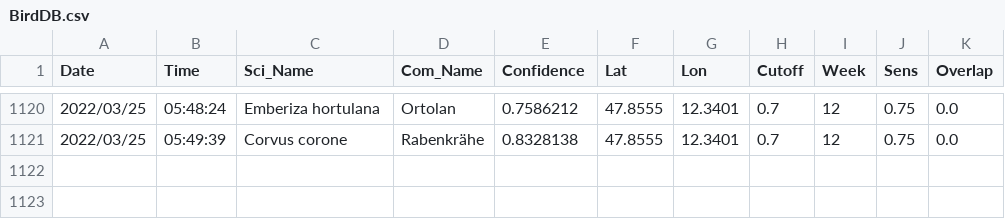
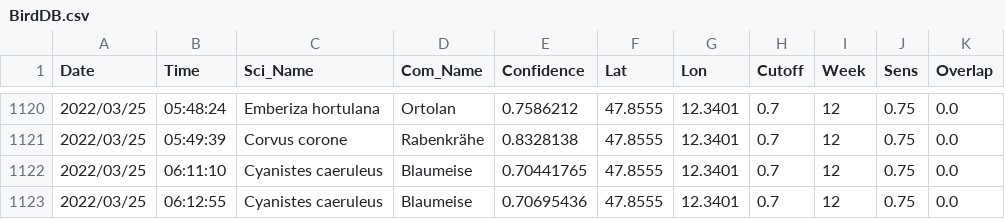
Before and after one commit to gitalm/BirdNetPiGitHub, a CSV file: BirdDB.csv, drawn as a sheet; only a part is shown, gaps mark what is left out; the diff names each change by its address in the sheet, - before the commit and + after, or states it on an @@ line.

Commit message:
BirdNET-PI Solar

```diff
--- a/BirdDB.csv
+++ b/BirdDB.csv
+row 1122: 2022/03/25 | 06:11:10 | Cyanistes caeruleus | Blaumeise | 0.70441765 | 47.8555 | 12.3401 | 0.7 | 12 | 0.75 | 0.0
+row 1123: 2022/03/25 | 06:12:55 | Cyanistes caeruleus | Blaumeise | 0.70695436 | 47.8555 | 12.3401 | 0.7 | 12 | 0.75 | 0.0
```
Also changed, not shown: 2 other files.
